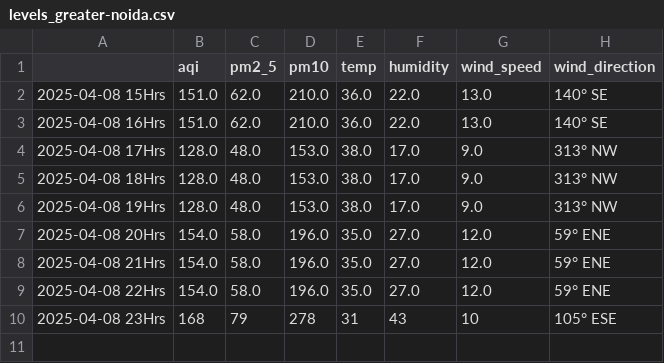
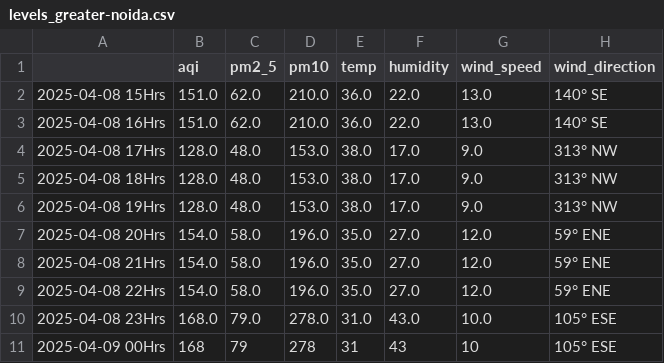
Before and after one commit to Prashant-Sharma-2056/Pollution-Tracker, a CSV file: levels_greater-noida.csv, drawn as a sheet.

```diff
--- a/levels_greater-noida.csv
+++ b/levels_greater-noida.csv
@@ -9,2 +9,3 @@
 2025-04-08 22Hrs,154.0,58.0,196.0,35.0,27.0,12.0,59° ENE
-2025-04-08 23Hrs,168,79,278,31,43,10,105° ESE
+2025-04-08 23Hrs,168.0,79.0,278.0,31.0,43.0,10.0,105° ESE
+2025-04-09 00Hrs,168,79,278,31,43,10,105° ESE
```
Also changed, not shown: levels_hyderabad.csv, levels_kolkata.csv, 3 other files.
